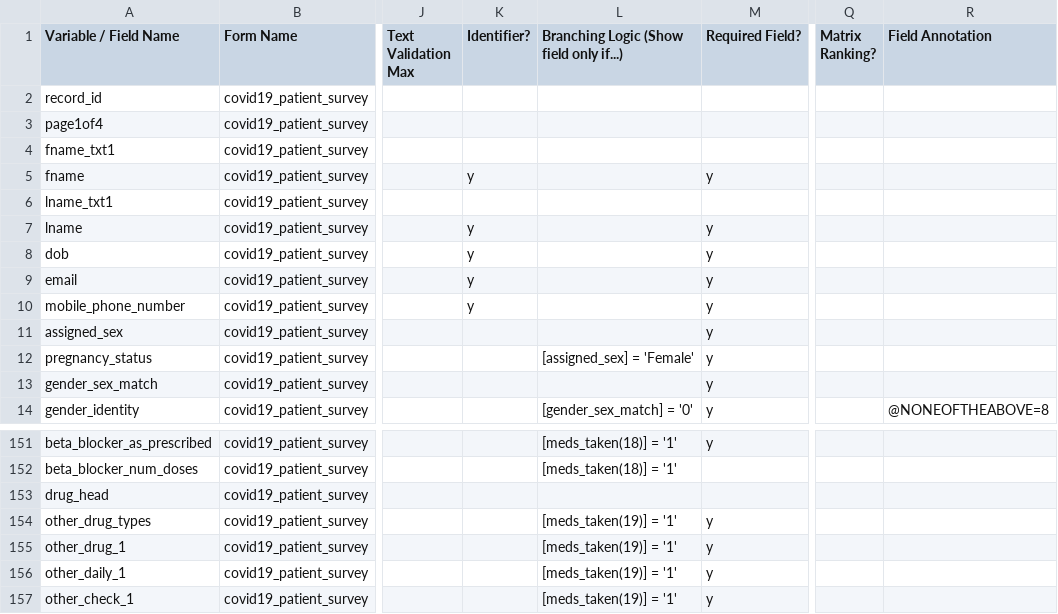
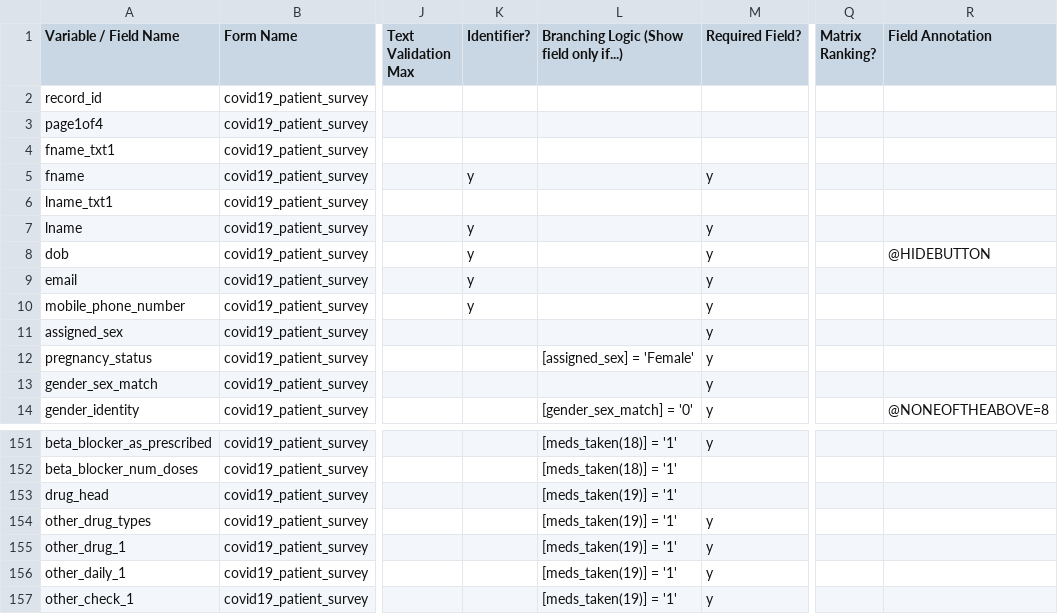
Before and after one commit to RitchieLab/COVID-19-patient-survey, a CSV file: COVID19PatientSurvey_DataDictionary.csv, drawn as a sheet; only a part is shown, gaps mark what is left out; the diff names each change by its address in the sheet, - before the commit and + after, or states it on an @@ line.

```diff
--- a/COVID19PatientSurvey_DataDictionary.csv
+++ b/COVID19PatientSurvey_DataDictionary.csv
-R8 (Field Annotation): (empty)
+R8 (Field Annotation): @HIDEBUTTON
-L153: (empty)
+L153: [meds_taken(19)] = '1'
```
Also changed, not shown: 1 other file.
